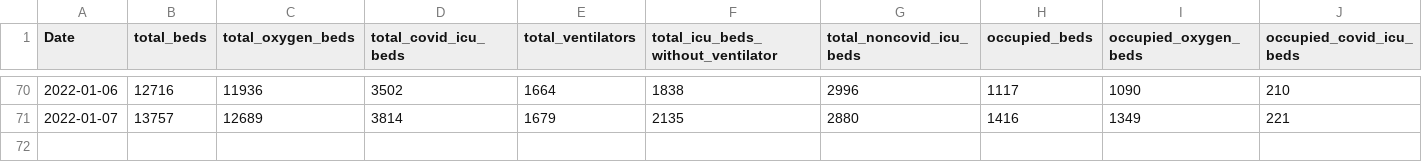
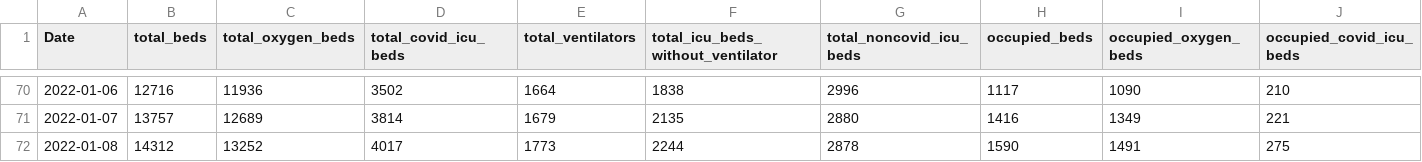
Before and after one commit to s-mandeep/misc_bed_availability_scraper, a CSV file: data.delhi.csv, drawn as a sheet; only a part is shown, gaps mark what is left out; rows hold the shown columns only; the diff names each change by its address in the sheet, - before the commit and + after, or states it on an @@ line.

```diff
--- a/data.delhi.csv
+++ b/data.delhi.csv
+row 72: 2022-01-08 | 14312 | 13252 | 4017 | 1773 | 2244 | 2878 | 1590 | 1491 | 275
```
Also changed, not shown: data.bengaluru.csv, data.chennai.csv, 4 other files.
